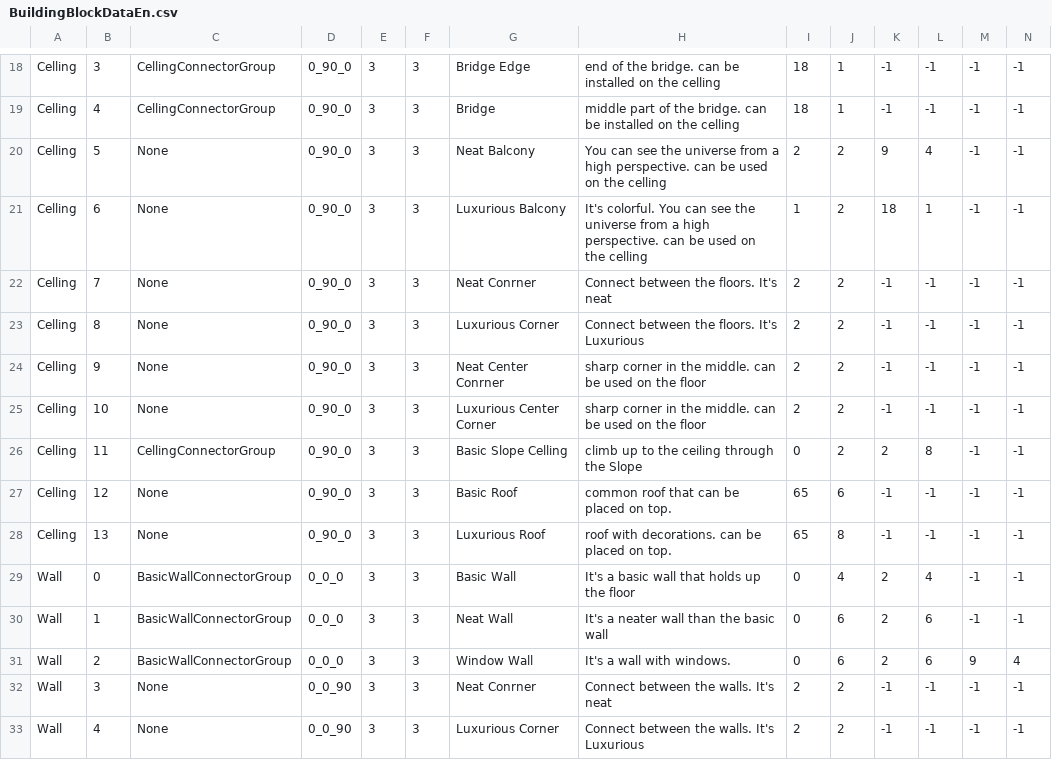
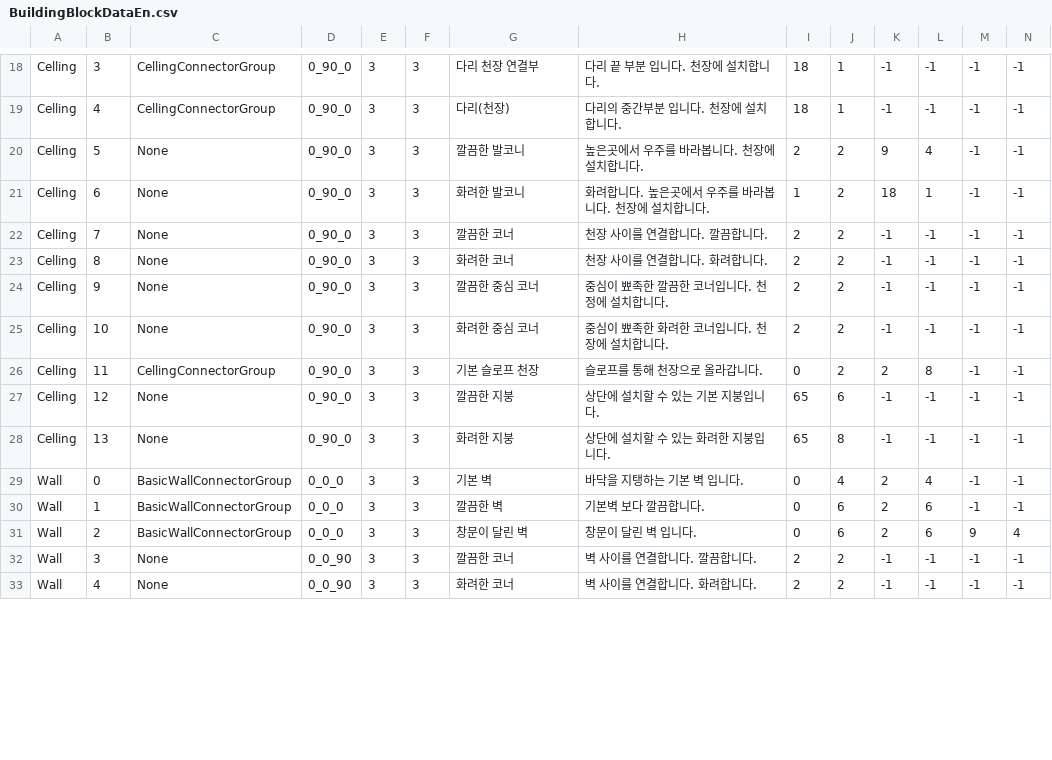
Before and after one commit to Newbie-Appealer/Space-Mayhem, a CSV file: Assets/Resources/BuildingBlockDataEn.csv, drawn as a sheet; only a part is shown, gaps mark what is left out; the diff covers the shown part only; the diff names each change by its address in the sheet, - before the commit and + after, or states it on an @@ line.

```diff
--- a/Assets/Resources/BuildingBlockDataEn.csv
+++ b/Assets/Resources/BuildingBlockDataEn.csv
-G18: Bridge Edge
+G18: 다리 천장 연결부
-H18: end of the bridge. can be installed on the celling
+H18: 다리 끝 부분 입니다. 천장에 설치합니다.
-G19: Bridge
+G19: 다리(천장)
-H19: middle part of the bridge. can be installed on the celling
+H19: 다리의 중간부분 입니다. 천장에 설치합니다.
-G20: Neat Balcony
+G20: 깔끔한 발코니
-H20: You can see the universe from a high perspective. can be used on the celling
+H20: 높은곳에서 우주를 바라봅니다. 천장에 설치합니다.
-G21: Luxurious Balcony
+G21: 화려한 발코니
-H21: It's colorful. You can see the universe from a high perspective. can be used on the celling
+H21: 화려합니다. 높은곳에서 우주를 바라봅니다. 천장에 설치합니다.
-G22: Neat Conrner
+G22: 깔끔한 코너
-H22: Connect between the floors. It's neat
+H22: 천장 사이를 연결합니다. 깔끔합니다.
-G23: Luxurious Corner
+G23: 화려한 코너
-H23: Connect between the floors. It's Luxurious
+H23: 천장 사이를 연결합니다. 화려합니다.
-G24: Neat Center Conrner
+G24: 깔끔한 중심 코너
-H24: sharp corner in the middle. can be used on the floor
+H24: 중심이 뾰족한 깔끔한 코너입니다. 천정에 설치합니다.
-G25: Luxurious Center Corner
+G25: 화려한 중심 코너
-H25: sharp corner in the middle. can be used on the floor
+H25: 중심이 뾰족한 화려한 코너입니다. 천장에 설치합니다.
-G26: Basic Slope Celling
+G26: 기본 슬로프 천장
-H26: climb up to the ceiling through the Slope
+H26: 슬로프를 통해 천장으로 올라갑니다.
-G27: Basic Roof
+G27: 깔끔한 지붕
-H27: common roof that can be placed on top.
+H27: 상단에 설치할 수 있는 기본 지붕입니다.
-G28: Luxurious Roof
+G28: 화려한 지붕
-H28: roof with decorations. can be placed on top.
+H28: 상단에 설치할 수 있는 화려한 지붕입니다.
-G29: Basic Wall
+G29: 기본 벽
-H29: It's a basic wall that holds up the floor
+H29: 바닥을 지탱하는 기본 벽 입니다.
-G30: Neat Wall
+G30: 깔끔한 벽
-H30: It's a neater wall than the basic wall
+H30: 기본벽 보다 깔끔합니다.
-G31: Window Wall
+G31: 창문이 달린 벽
-H31: It's a wall with windows.
+H31: 창문이 달린 벽 입니다.
-G32: Neat Conrner
+G32: 깔끔한 코너
-H32: Connect between the walls. It's neat
+H32: 벽 사이를 연결합니다. 깔끔합니다.
-G33: Luxurious Corner
+G33: 화려한 코너
-H33: Connect between the walls. It's Luxurious
+H33: 벽 사이를 연결합니다. 화려합니다.
```
Also changed, not shown: 52 edited cells elsewhere in this file, Assets/Resources/ItemData.csv, 36 other files.
